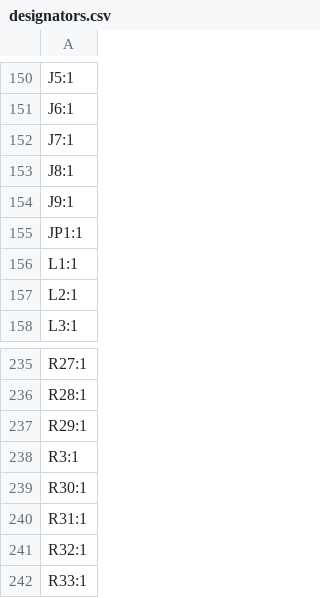
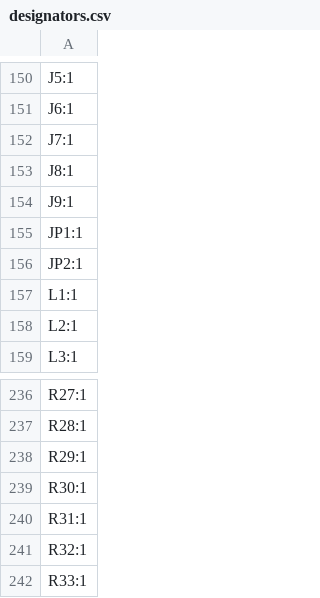
Before and after one commit to thermseekr/esp-24v-16ch, a CSV file: V6/production/designators.csv, drawn as a sheet; only a part is shown, gaps mark what is left out.

```diff
--- a/V6/production/designators.csv
+++ b/V6/production/designators.csv
@@ -155,2 +155,3 @@ J9:1
 JP1:1
+JP2:1
 L1:1
@@ -237,3 +238,2 @@ R28:1
 R29:1
-R3:1
 R30:1
```
Also changed, not shown: V6/production/bom.csv, V6/production/positions.csv, 5 other files.
